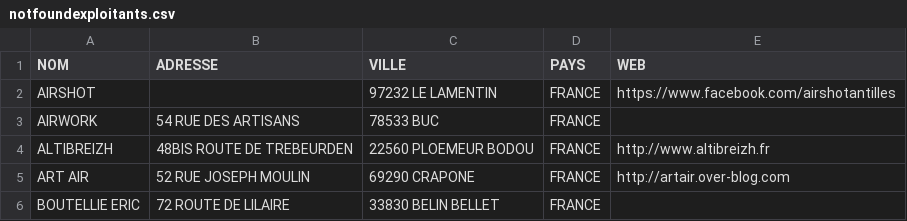
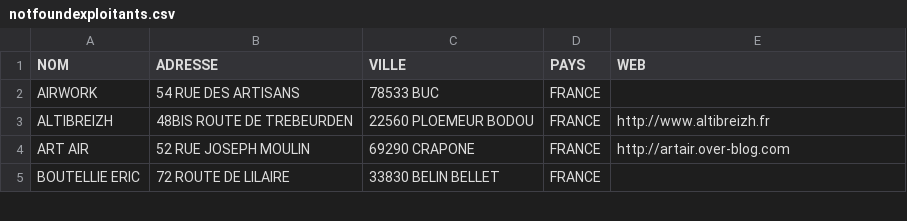
Before and after one commit to igeofr/igeofr.github.io, a CSV file: map_drones/notfoundexploitants.csv, drawn as a sheet; only a part is shown.

Commit message:
AIRSHOT

```diff
--- a/map_drones/notfoundexploitants.csv
+++ b/map_drones/notfoundexploitants.csv
@@ -1,3 +1,2 @@
 "NOM";"ADRESSE";"VILLE";"PAYS";"WEB"
-"AIRSHOT";;"97232 LE LAMENTIN";"FRANCE";"https://www.facebook.com/airshotantilles"
 "AIRWORK";"54 RUE DES ARTISANS ";"78533 BUC";"FRANCE";
```
